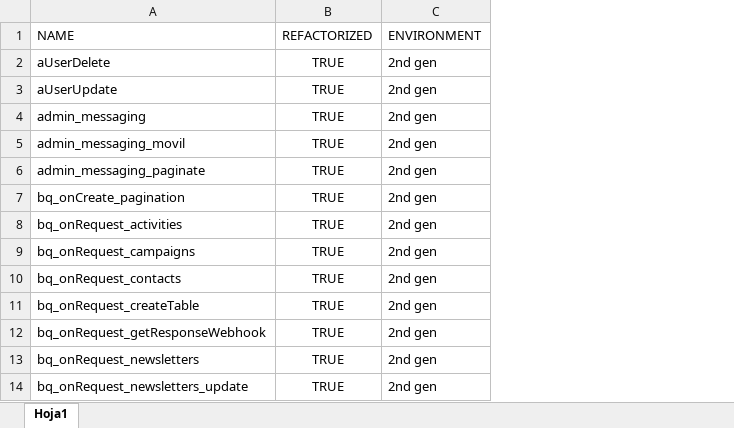
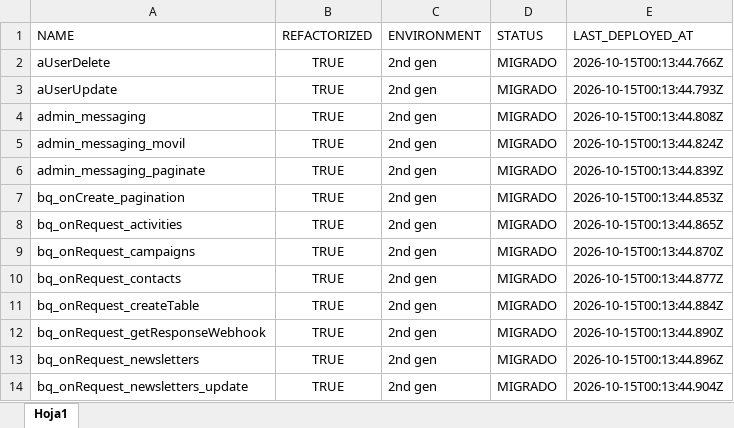
Before and after one commit to EMTrvillatoro/conectimed-functions-v2, an Excel workbook: functions/functions.xlsx, sheet Hoja1, drawn as a sheet; only a part is shown; values as stored, in another font and other column widths than the file's, no borders; the diff names each change by its address in the sheet, - before the commit and + after, or states it on an @@ line.

```diff
--- a/functions/functions.xlsx (sheet Hoja1)
+++ b/functions/functions.xlsx (sheet Hoja1)
+column D (STATUS), rows 2-14: all MIGRADO
+column E (LAST_DEPLOYED_AT), rows 2-14: 2026-10-15T00:13:44.766Z | 2026-10-15T00:13:44.793Z | 2026-10-15T00:13:44.808Z | 2026-10-15T00:13:44.824Z | 2026-10-15T00:13:44.839Z | 2026-10-15T00:13:44.853Z | 2026-10-15T00:13:44.865Z | 2026-10-15T00:13:44.870Z | 2026-10-15T00:13:44.877Z | 2026-10-15T00:13:44.884Z | 2026-10-15T00:13:44.890Z | 2026-10-15T00:13:44.896Z | 2026-10-15T00:13:44.904Z
```
Also changed, not shown: 2 other files.
